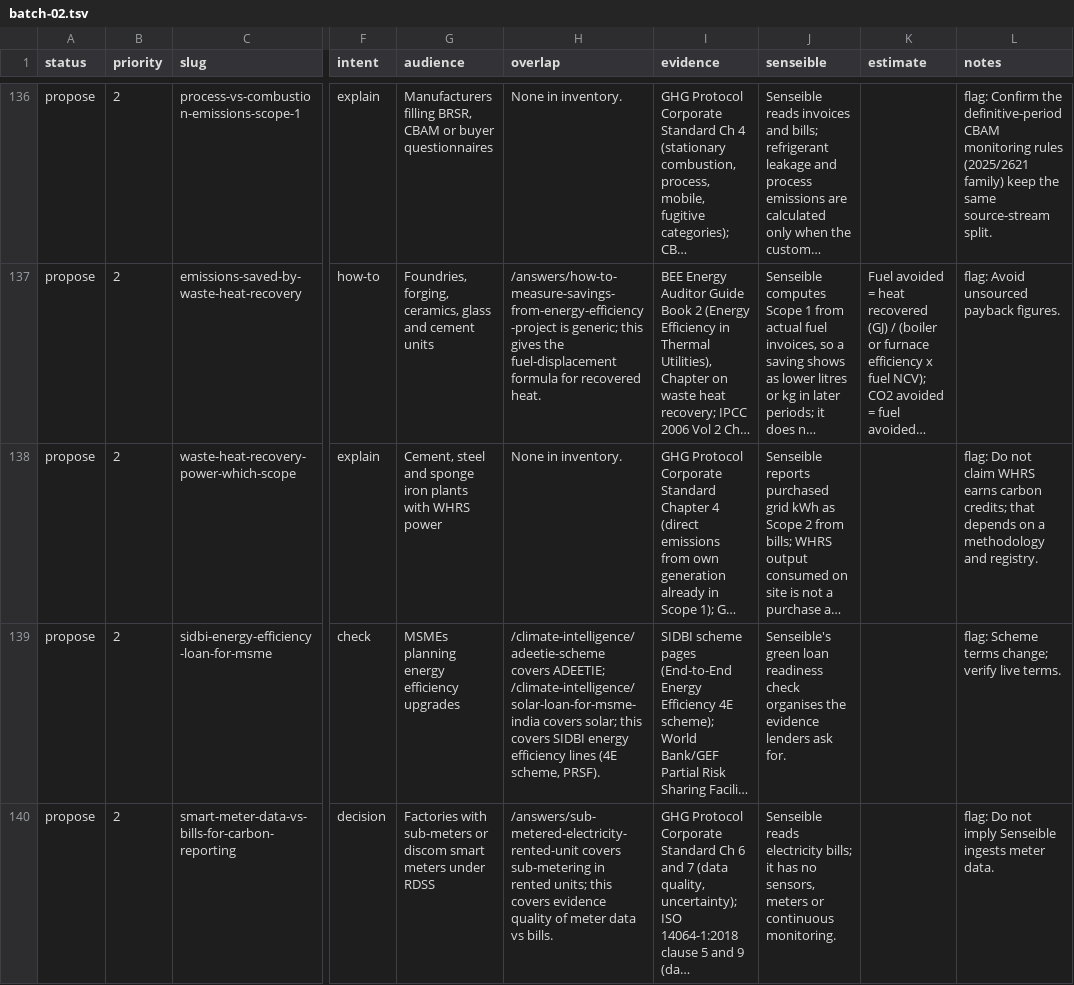
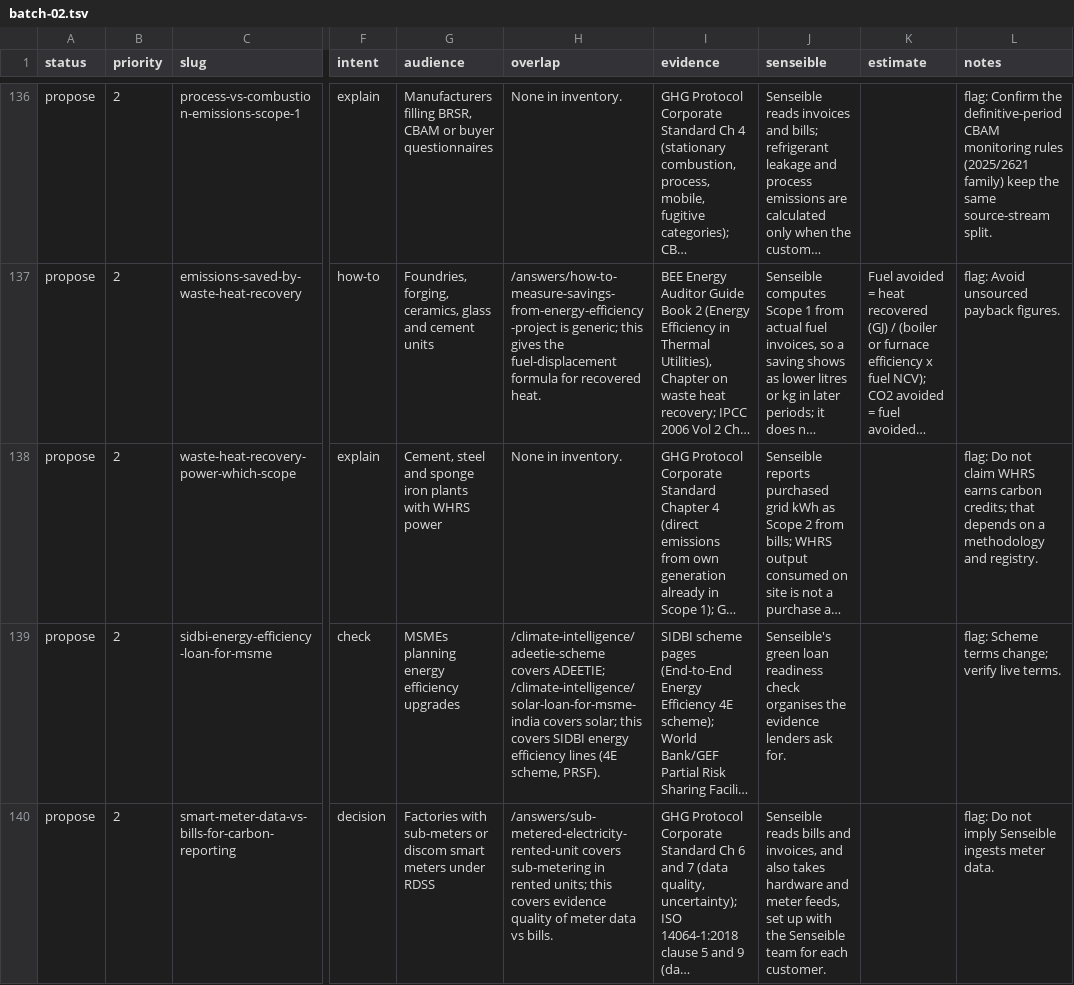
Before and after one commit to Loveonn-Creative/biocog4, a TSV file: docs/seo/batch-02.tsv, drawn as a sheet; only a part is shown, gaps mark what is left out; long unchanged cells end in …; the diff covers the shown part only; the diff names each change by its address in the sheet, - before the commit and + after, or states it on an @@ line.

```diff
--- a/docs/seo/batch-02.tsv
+++ b/docs/seo/batch-02.tsv
-J140 (senseible): Senseible reads electricity bills; it has no sensors, meters or continuous monitoring.
+J140 (senseible): Senseible reads bills and invoices, and also takes hardware and meter feeds, set up with the Senseible team for each customer.
```
Also changed, not shown: 10 edited cells elsewhere in this file, 3 other files.
